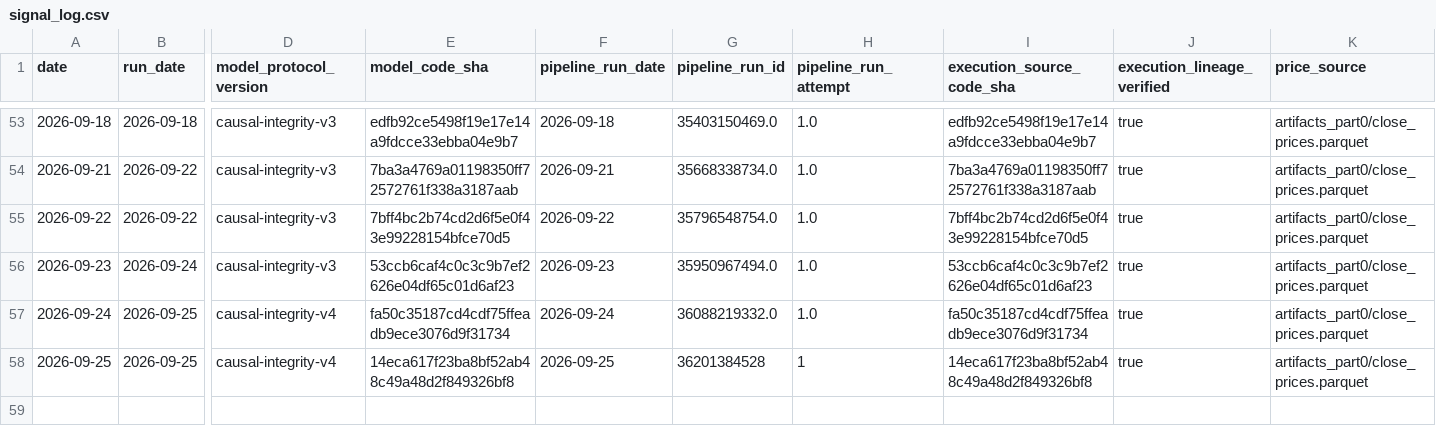
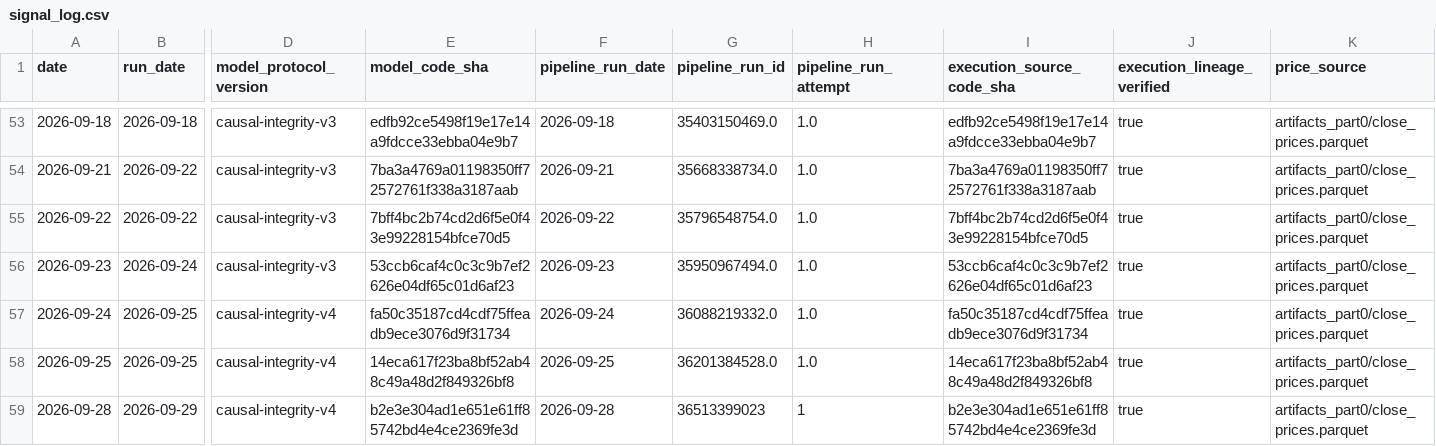
Before and after one commit to salemmorelli1/Price-Call, a CSV file: artifacts_part10_bot/signal_log.csv, drawn as a sheet; only a part is shown, gaps mark what is left out; rows hold the shown columns only; the diff names each change by its address in the sheet, - before the commit and + after, or states it on an @@ line.

```diff
--- a/artifacts_part10_bot/signal_log.csv
+++ b/artifacts_part10_bot/signal_log.csv
-G58 (pipeline_run_id): 36201384528
+G58 (pipeline_run_id): 36201384528.0
-H58 (pipeline_run_attempt): 1
+H58 (pipeline_run_attempt): 1.0
+row 59: 2026-09-28 | 2026-09-29 | causal-integrity-v4 | b2e3e304ad1e651e61ff85742bd4e4ce2369fe3d | 2026-09-28 | 36513399023 | 1 | b2e3e304ad1e651e61ff85742bd4e4ce2369fe3d | true | artifacts_part0/close_prices.parquet
```
Also changed, not shown: artifacts_part3/prediction_log.csv, artifacts_part3_v1/v1_final_production_governance.csv, 22 other files.
